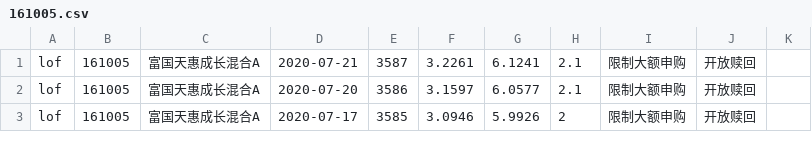
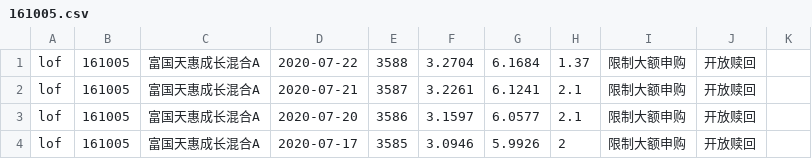
Before and after one commit to imgaara/invest, a CSV file: fund/navs/161005.csv, drawn as a sheet; only a part is shown; the diff names each change by its address in the sheet, - before the commit and + after, or states it on an @@ line.

```diff
--- a/fund/navs/161005.csv
+++ b/fund/navs/161005.csv
+row 1: lof | 161005 | 富国天惠成长混合A | 2020-07-22 | 3588 | 3.2704 | 6.1684 | 1.37 | 限制大额申购 | 开放赎回
```
Also changed, not shown: fund/navs/005676.csv, fund/navs/118002.csv, 50 other files.
